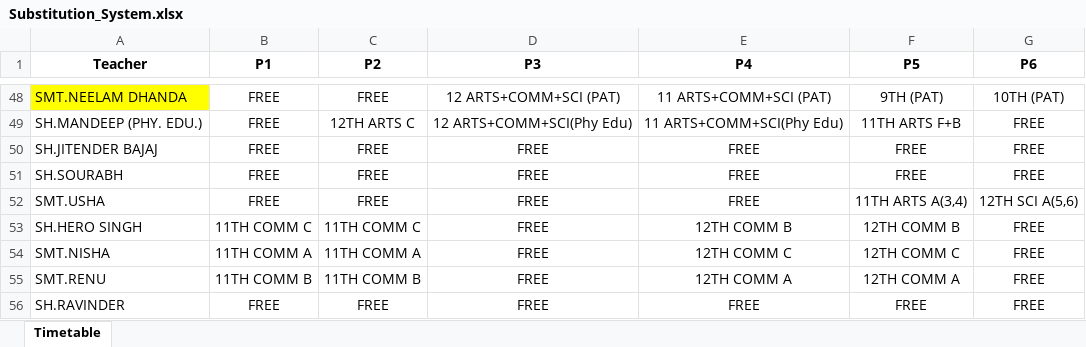
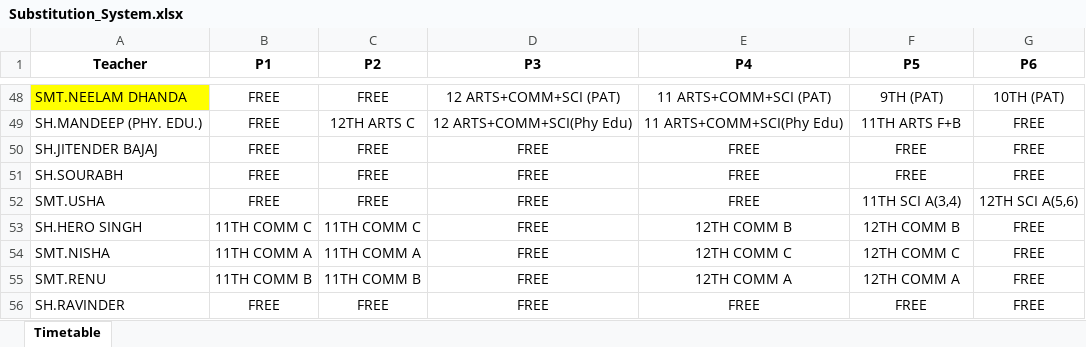
Before and after one commit to JaiGoel12/Substitute-management-v2, an Excel workbook: public/Substitution_System.xlsx, sheet Timetable, drawn as a sheet; only a part is shown, gaps mark what is left out; values as stored, in another font and other column widths than the file's, no borders; the diff names each change by its address in the sheet, - before the commit and + after, or states it on an @@ line.

Commit message:
CLASS

```diff
--- a/public/Substitution_System.xlsx (sheet Timetable)
+++ b/public/Substitution_System.xlsx (sheet Timetable)
-F52 (P5): 11TH ARTS A(3,4)
+F52 (P5): 11TH SCI A(3,4)
```
